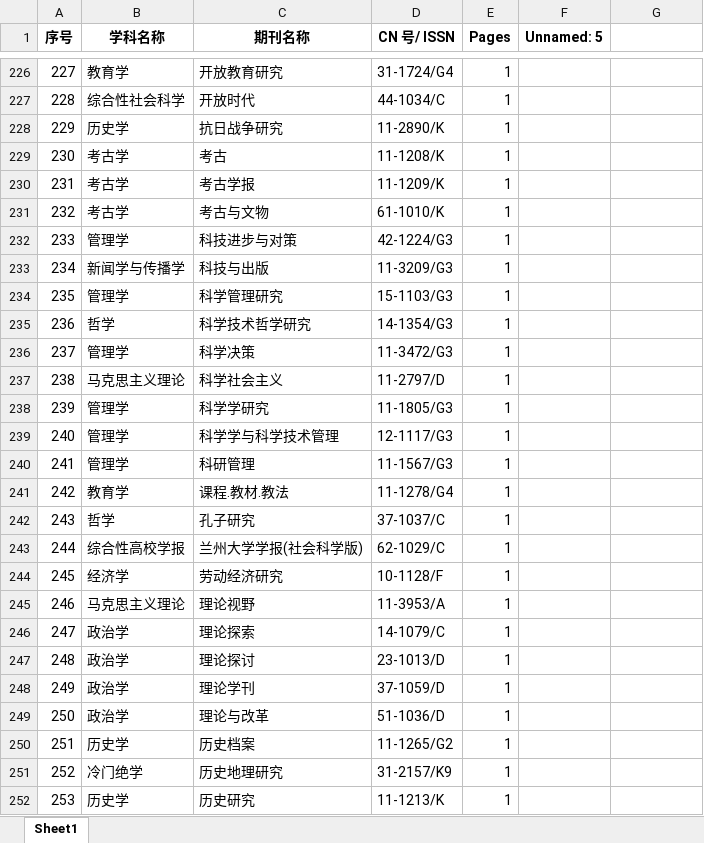
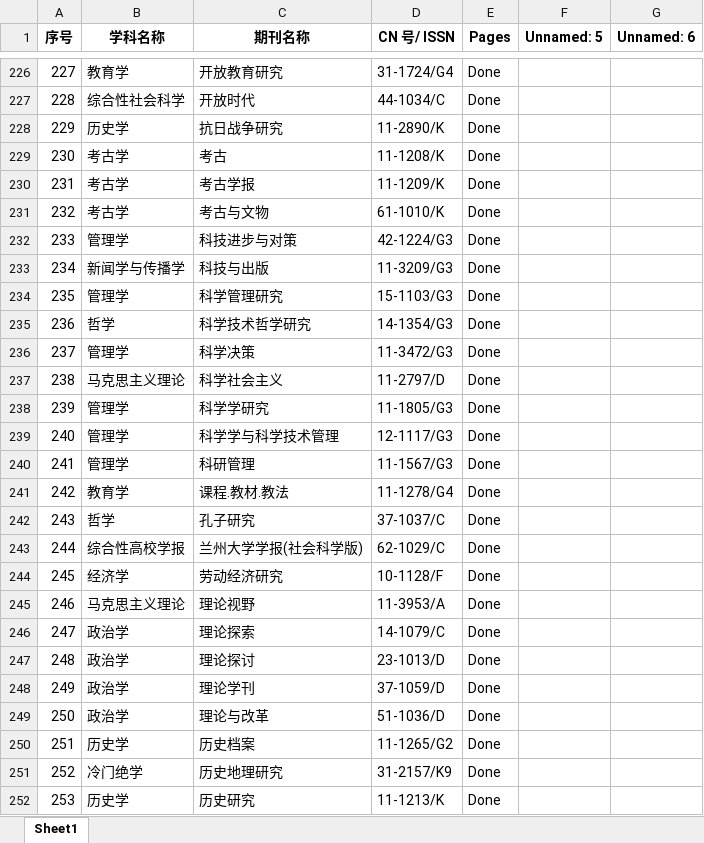
Before and after one commit to Zhongbing-Chen/CNKI_Data, an Excel workbook: CSSCI期刊.xlsx, sheet Sheet1, drawn as a sheet; only a part is shown, gaps mark what is left out; values as stored, in another font and other column widths than the file's, no borders; the diff covers the shown part only; the diff names each change by its address in the sheet, - before the commit and + after, or states it on an @@ line.

Commit message:
GridTableGetter.py has almost been done

```diff
--- a/CSSCI期刊.xlsx (sheet Sheet1)
+++ b/CSSCI期刊.xlsx (sheet Sheet1)
-G1: (empty)
+G1: Unnamed: 6
-E226:E252 (Pages): 1
+E226:E252 (Pages): Done
```
Also changed, not shown: 377 edited cells elsewhere in this sheet, 3 other files.
